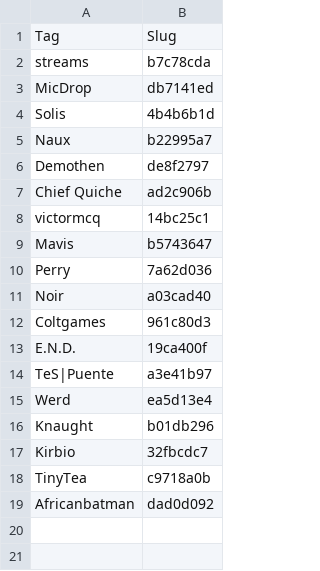
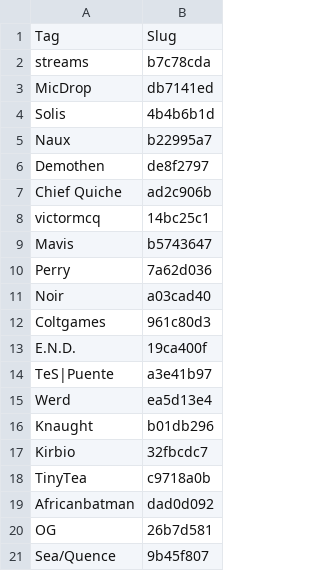
Before and after one commit to oddsorevans/matchupGG, a CSV file: extra/players.csv, drawn as a sheet; the diff names each change by its address in the sheet, - before the commit and + after, or states it on an @@ line.

Commit message:
update players

```diff
--- a/extra/players.csv
+++ b/extra/players.csv
+row 20: OG | 26b7d581
+row 21: Sea/Quence | 9b45f807
```
Also changed, not shown: 1 other file.
